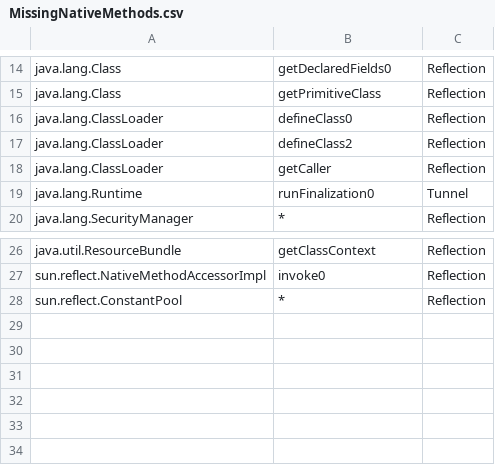
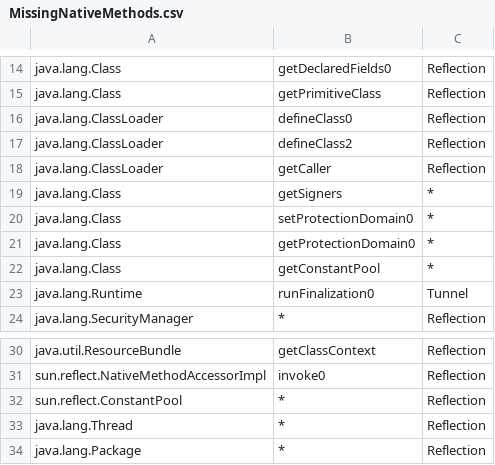
Before and after one commit to robinsalkeld/retrospect, a CSV file: src/edu/ubc/mirrors/holographs/MissingNativeMethods.csv, drawn as a sheet; only a part is shown, gaps mark what is left out; the diff names each change by its address in the sheet, - before the commit and + after, or states it on an @@ line.

```diff
--- a/src/edu/ubc/mirrors/holographs/MissingNativeMethods.csv
+++ b/src/edu/ubc/mirrors/holographs/MissingNativeMethods.csv
+row 19: java.lang.Class | getSigners | *
+row 20: java.lang.Class | setProtectionDomain0 | *
+row 21: java.lang.Class | getProtectionDomain0 | *
+row 22: java.lang.Class | getConstantPool | *
+row 33: java.lang.Thread | * | Reflection
+row 34: java.lang.Package | * | Reflection
```
Also changed, not shown: 25 other files.
